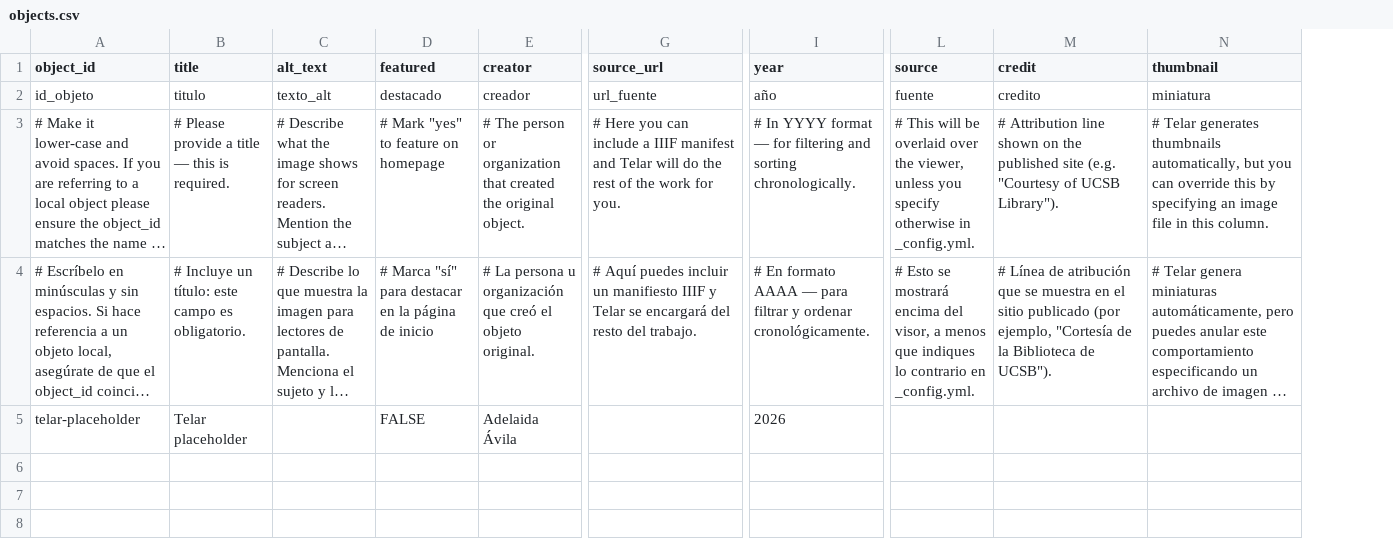
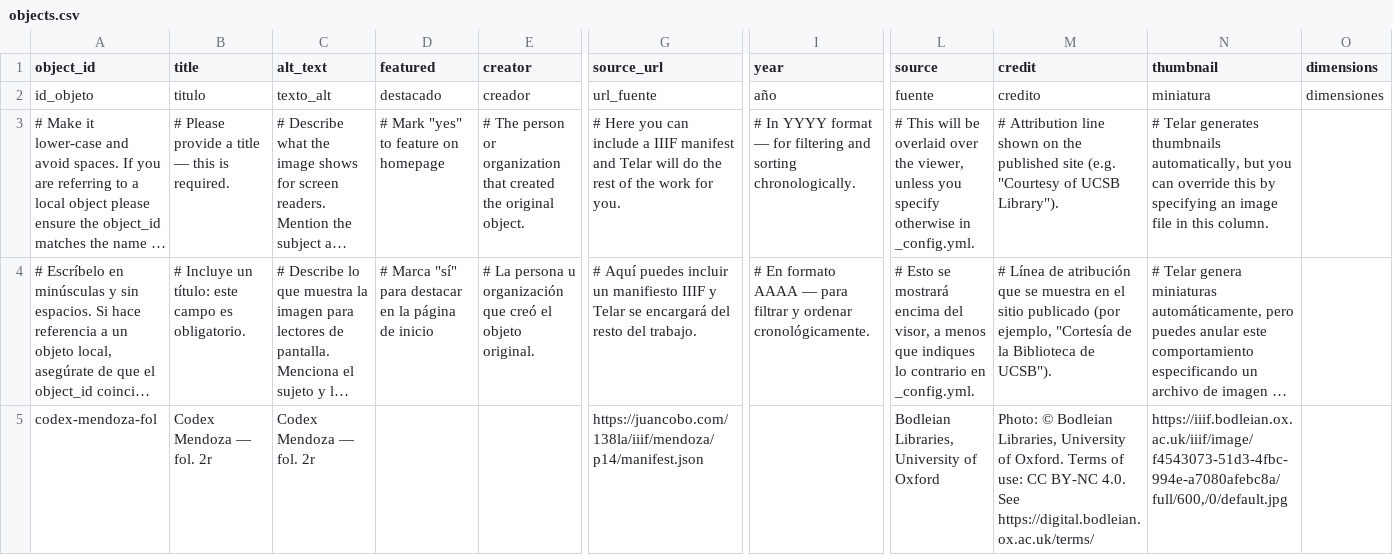
Before and after one commit to jetabri/jtcla26, a CSV file: telar-content/spreadsheets/objects.csv, drawn as a sheet; only a part is shown, gaps mark what is left out; long unchanged cells end in …; removed rows and columns are numbered as before the commit, all else as after; rows hold the shown columns only; the diff names each change by its address in the sheet, - before the commit and + after, or states it on an @@ line.

```diff
--- a/telar-content/spreadsheets/objects.csv
+++ b/telar-content/spreadsheets/objects.csv
+column O (dimensions), row 2: dimensiones
-row 5: telar-placeholder | Telar placeholder |  | FALSE | Adelaida Ávila |  | 2026
+row 5: codex-mendoza-fol | Codex Mendoza — fol. 2r | Codex Mendoza — fol. 2r |  |  | https://juancobo.com/138la/iiif/mendoza/p14/manifest.json |  | Bodleian Libraries, University of Oxford | Photo: © Bodleian Libraries, University of Oxford. Terms of use: CC BY-NC 4.0. See https://digital.bodleian.ox.ac.uk/terms/ | https://iiif.bodleian.ox.ac.uk/iiif/image/f4543073-51d3-4fbc-994e-a7080afebc8a/full/600,/0/default.jpg
```
Also changed, not shown: telar-content/spreadsheets/blank_template.csv, telar-content/spreadsheets/glossary.csv, 6 other files.
